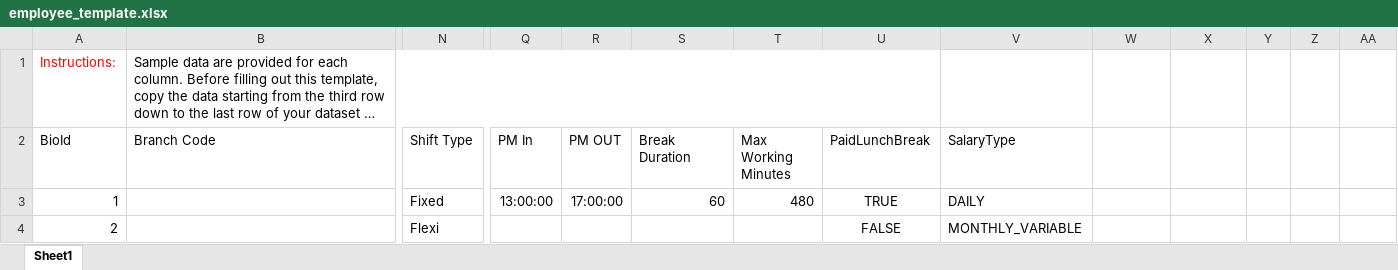
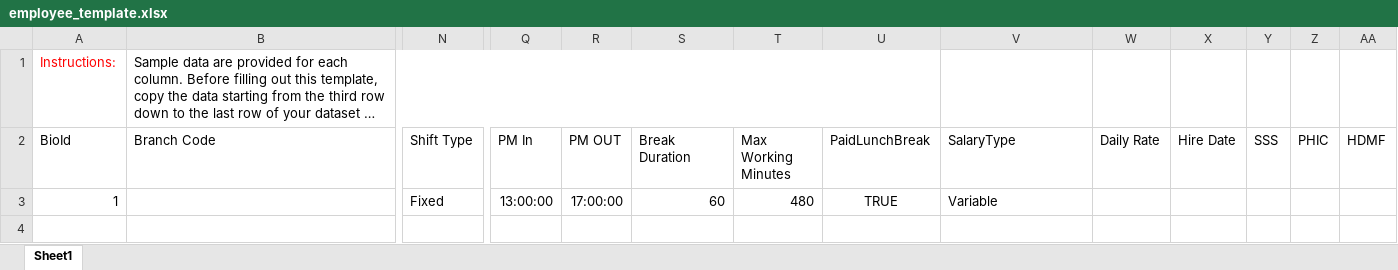
Before and after one commit to buzlinkBase/hrms-api, an Excel workbook: hrms-api/wwwroot/Templates/employee_template.xlsx, sheet Sheet1, drawn as a sheet; only a part is shown, gaps mark what is left out; long unchanged cells end in …; values as stored, in another font and other column widths than the file's, no borders; rows hold the shown columns only; the diff names each change by its address in the sheet, - before the commit and + after, or states it on an @@ line.

Commit message:
update template

```diff
--- a/hrms-api/wwwroot/Templates/employee_template.xlsx (sheet Sheet1)
+++ b/hrms-api/wwwroot/Templates/employee_template.xlsx (sheet Sheet1)
-W2: (empty)
+W2: Daily Rate
-X2: (empty)
+X2: Hire Date
-Y2: (empty)
+Y2: SSS
-Z2: (empty)
+Z2: PHIC
-AA2: (empty)
+AA2: HDMF
-V3 (SalaryType): DAILY
+V3 (SalaryType): Variable
-row 4: 2 |  | Flexi |  |  |  |  | FALSE | MONTHLY_VARIABLE
```
Also changed, not shown: 3 other files.
